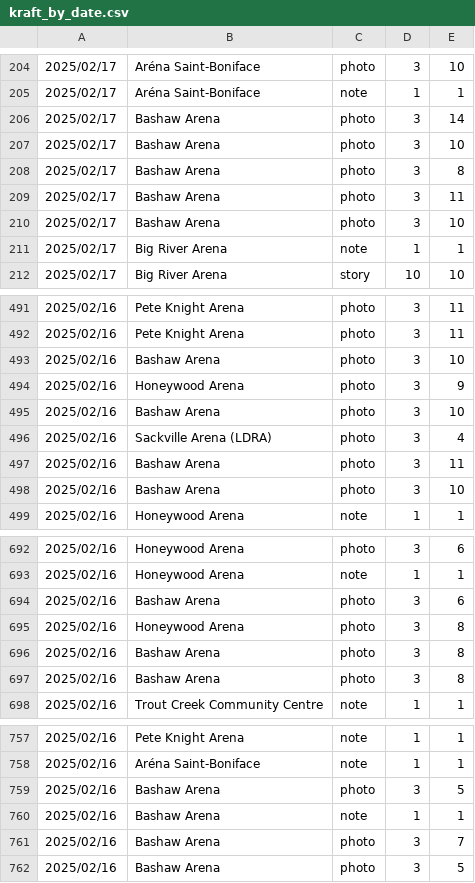
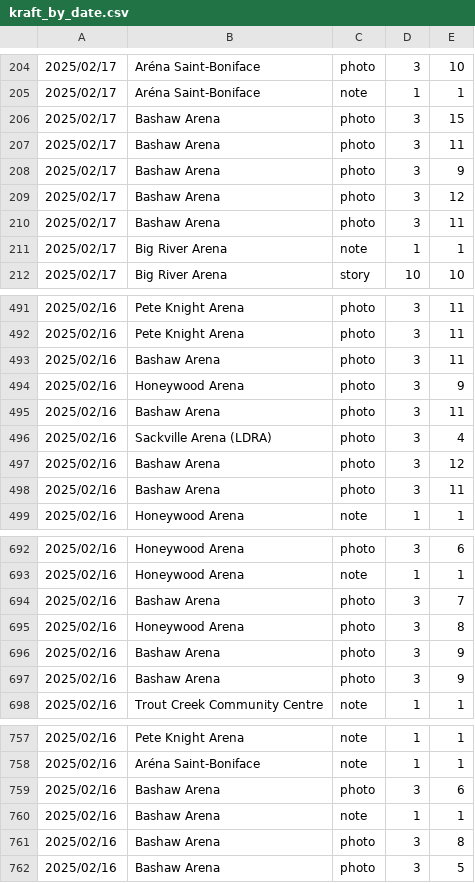
Before and after one commit to madgetr/hockeyville, a CSV file: data/kraft_by_date.csv, drawn as a sheet; only a part is shown, gaps mark what is left out; the diff covers the shown part only.

```diff
--- a/data/kraft_by_date.csv
+++ b/data/kraft_by_date.csv
@@ -205,7 +205,7 @@
 2025/02/17,Aréna Saint-Boniface,note,1,1
-2025/02/17,Bashaw Arena,photo,3,14
-2025/02/17,Bashaw Arena,photo,3,10
-2025/02/17,Bashaw Arena,photo,3,8
+2025/02/17,Bashaw Arena,photo,3,15
 2025/02/17,Bashaw Arena,photo,3,11
-2025/02/17,Bashaw Arena,photo,3,10
+2025/02/17,Bashaw Arena,photo,3,9
+2025/02/17,Bashaw Arena,photo,3,12
+2025/02/17,Bashaw Arena,photo,3,11
 2025/02/17,Big River Arena,note,1,1
@@ -492,8 +492,8 @@
 2025/02/16,Pete Knight Arena,photo,3,11
-2025/02/16,Bashaw Arena,photo,3,10
+2025/02/16,Bashaw Arena,photo,3,11
 2025/02/16,Honeywood Arena,photo,3,9
-2025/02/16,Bashaw Arena,photo,3,10
+2025/02/16,Bashaw Arena,photo,3,11
 2025/02/16,Sackville Arena (LDRA),photo,3,4
+2025/02/16,Bashaw Arena,photo,3,12
 2025/02/16,Bashaw Arena,photo,3,11
-2025/02/16,Bashaw Arena,photo,3,10
 2025/02/16,Honeywood Arena,note,1,1
@@ -693,6 +693,6 @@
 2025/02/16,Honeywood Arena,note,1,1
-2025/02/16,Bashaw Arena,photo,3,6
+2025/02/16,Bashaw Arena,photo,3,7
 2025/02/16,Honeywood Arena,photo,3,8
-2025/02/16,Bashaw Arena,photo,3,8
-2025/02/16,Bashaw Arena,photo,3,8
+2025/02/16,Bashaw Arena,photo,3,9
+2025/02/16,Bashaw Arena,photo,3,9
 2025/02/16,Trout Creek Community Centre,note,1,1
@@ -758,5 +758,5 @@
 2025/02/16,Aréna Saint-Boniface,note,1,1
-2025/02/16,Bashaw Arena,photo,3,5
+2025/02/16,Bashaw Arena,photo,3,6
 2025/02/16,Bashaw Arena,note,1,1
-2025/02/16,Bashaw Arena,photo,3,7
+2025/02/16,Bashaw Arena,photo,3,8
 2025/02/16,Bashaw Arena,photo,3,5
```
Also changed, not shown: 2 moved rows and 2 edited cells elsewhere in this file, data/kraft.csv, data/kraft_running_total.csv, 2 other files.
